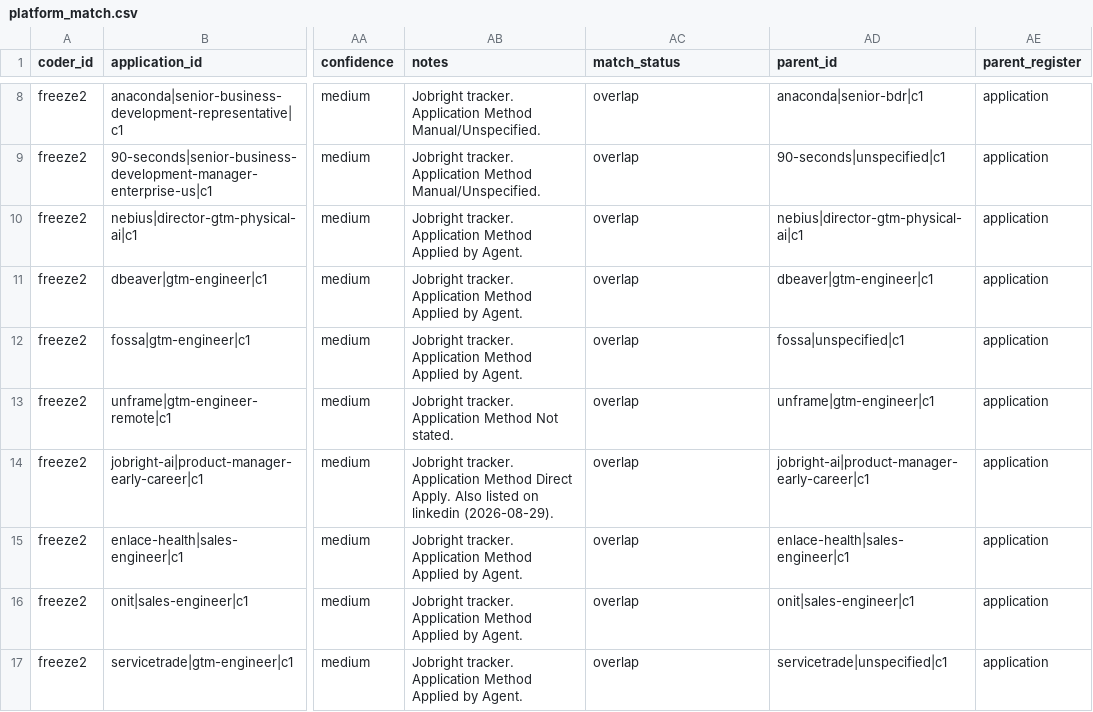
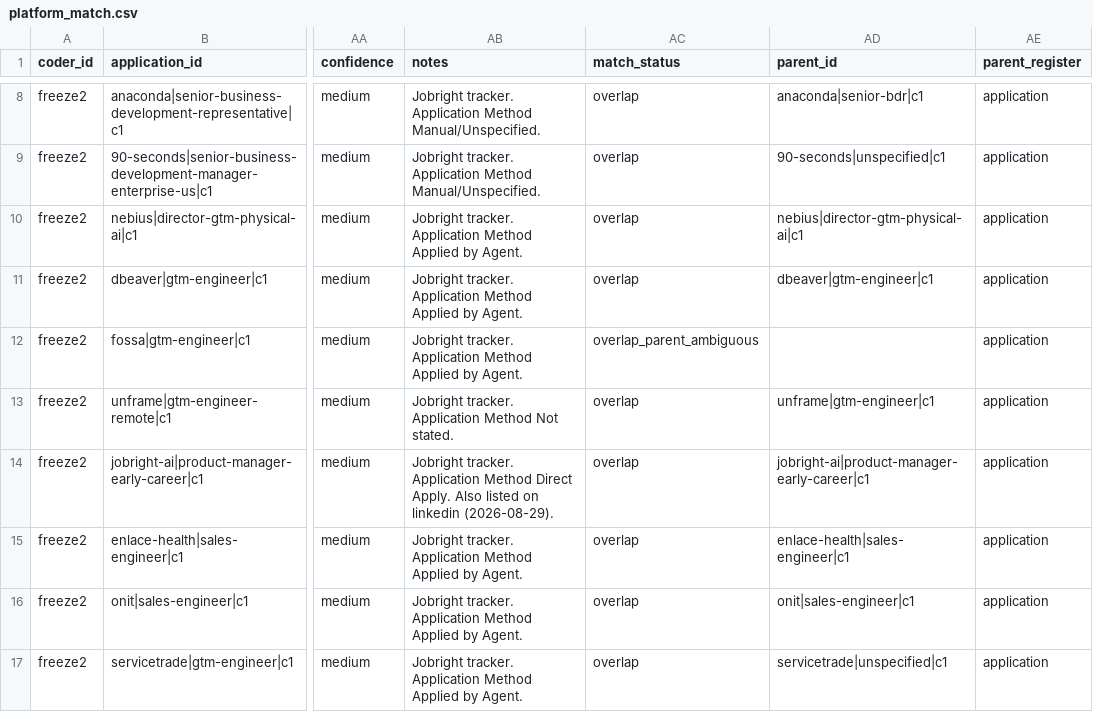
Before and after one commit to keeganmoody33/Sabbatical, a CSV file: adjudication/platform_match.csv, drawn as a sheet; only a part is shown, gaps mark what is left out; the diff names each change by its address in the sheet, - before the commit and + after, or states it on an @@ line.

```diff
--- a/adjudication/platform_match.csv
+++ b/adjudication/platform_match.csv
-AC12 (match_status): overlap
+AC12 (match_status): overlap_parent_ambiguous
-AD12 (parent_id): fossa|unspecified|c1
+AD12 (parent_id): (empty)
```
Also changed, not shown: 5 other files.
